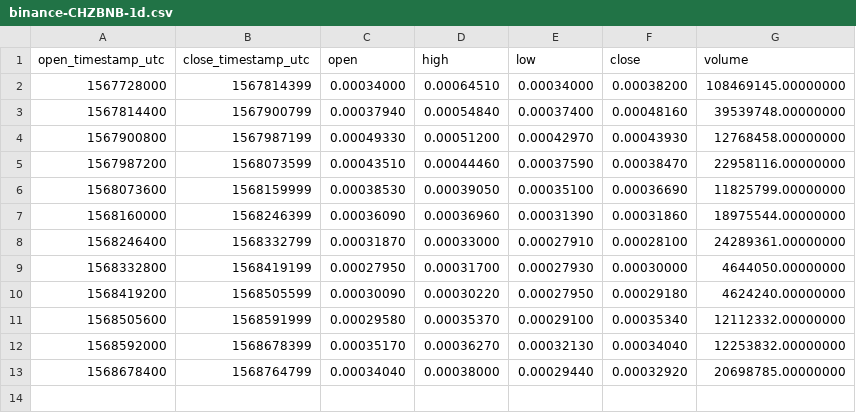
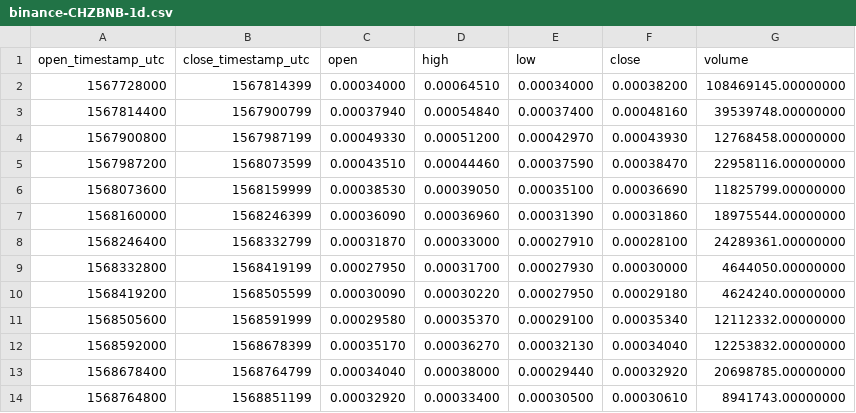
Before and after one commit to cryptobigbro/binance-CHZBNB, a CSV file: binance-CHZBNB-1d.csv, drawn as a sheet; the diff names each change by its address in the sheet, - before the commit and + after, or states it on an @@ line.

```diff
--- a/binance-CHZBNB-1d.csv
+++ b/binance-CHZBNB-1d.csv
+row 14: 1568764800 | 1568851199 | 0.00032920 | 0.00033400 | 0.00030500 | 0.00030610 | 8941743.00000000
```
Also changed, not shown: binance-CHZBNB-1h.csv, binance-CHZBNB-1w.csv, 1 other file.
